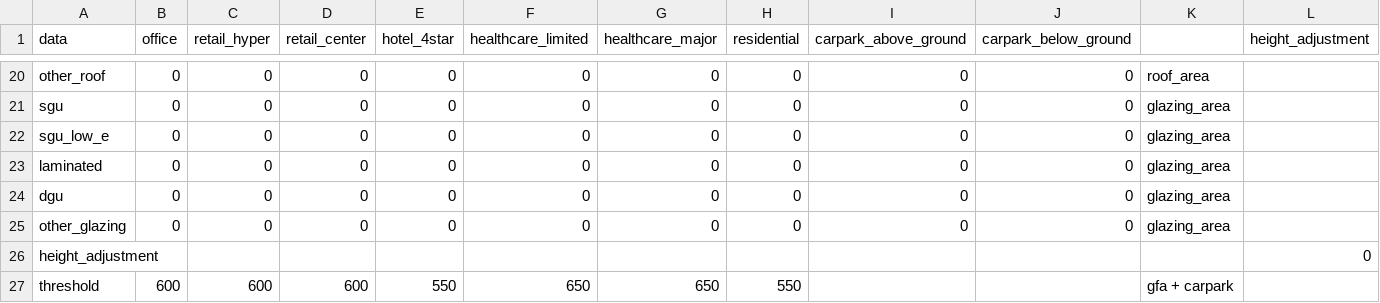
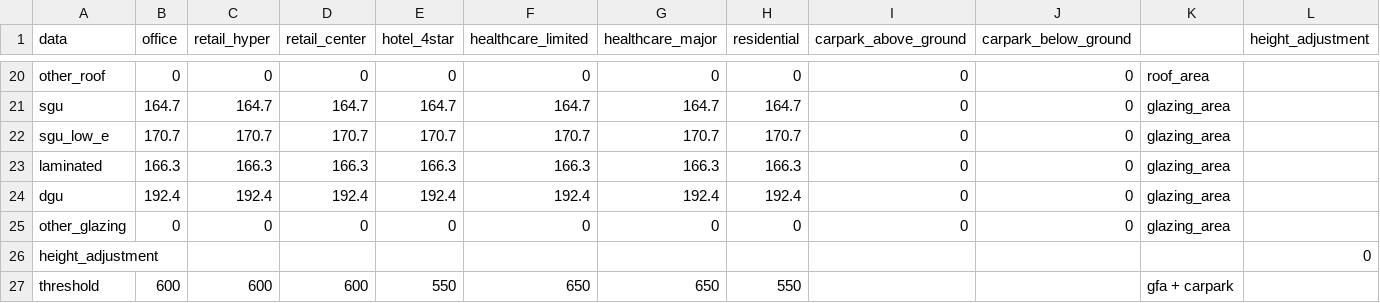
Before and after one commit to SimonMLaporte/CloudEnergyCalculator, a CSV file: resource/embodied_assumptions.csv, drawn as a sheet; only a part is shown, gaps mark what is left out; the diff covers the shown part only; the diff names each change by its address in the sheet, - before the commit and + after, or states it on an @@ line.

```diff
--- a/resource/embodied_assumptions.csv
+++ b/resource/embodied_assumptions.csv
-B21 (office): 0
+B21 (office): 164.7
-C21 (retail_hyper): 0
+C21 (retail_hyper): 164.7
-D21 (retail_center): 0
+D21 (retail_center): 164.7
-E21 (hotel_4star): 0
+E21 (hotel_4star): 164.7
-F21 (healthcare_limited): 0
+F21 (healthcare_limited): 164.7
-G21 (healthcare_major): 0
+G21 (healthcare_major): 164.7
-H21 (residential): 0
+H21 (residential): 164.7
-B22 (office): 0
+B22 (office): 170.7
-C22 (retail_hyper): 0
+C22 (retail_hyper): 170.7
-D22 (retail_center): 0
+D22 (retail_center): 170.7
-E22 (hotel_4star): 0
+E22 (hotel_4star): 170.7
-F22 (healthcare_limited): 0
+F22 (healthcare_limited): 170.7
-G22 (healthcare_major): 0
+G22 (healthcare_major): 170.7
-H22 (residential): 0
+H22 (residential): 170.7
-B23 (office): 0
+B23 (office): 166.3
-C23 (retail_hyper): 0
+C23 (retail_hyper): 166.3
-D23 (retail_center): 0
+D23 (retail_center): 166.3
-E23 (hotel_4star): 0
+E23 (hotel_4star): 166.3
-F23 (healthcare_limited): 0
+F23 (healthcare_limited): 166.3
-G23 (healthcare_major): 0
+G23 (healthcare_major): 166.3
-H23 (residential): 0
+H23 (residential): 166.3
-B24 (office): 0
+B24 (office): 192.4
-C24 (retail_hyper): 0
+C24 (retail_hyper): 192.4
-D24 (retail_center): 0
+D24 (retail_center): 192.4
-E24 (hotel_4star): 0
+E24 (hotel_4star): 192.4
-F24 (healthcare_limited): 0
+F24 (healthcare_limited): 192.4
-G24 (healthcare_major): 0
+G24 (healthcare_major): 192.4
-H24 (residential): 0
+H24 (residential): 192.4
```
Also changed, not shown: 121 edited cells elsewhere in this file, resource/assumptions.csv, 4 other files.
